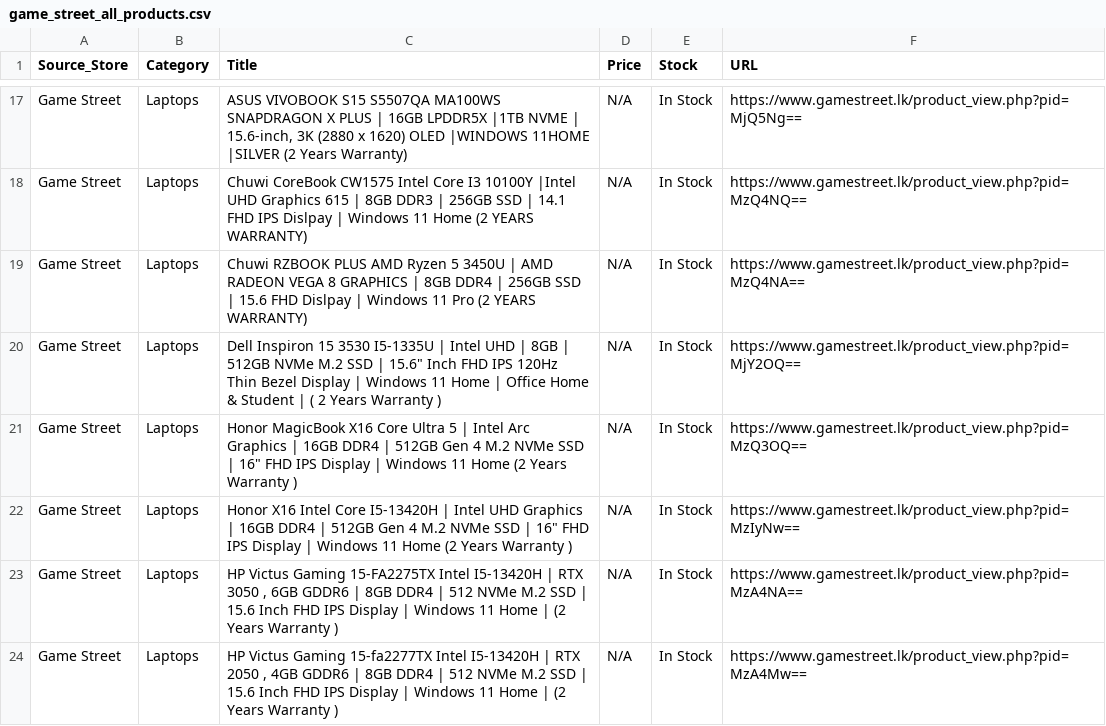
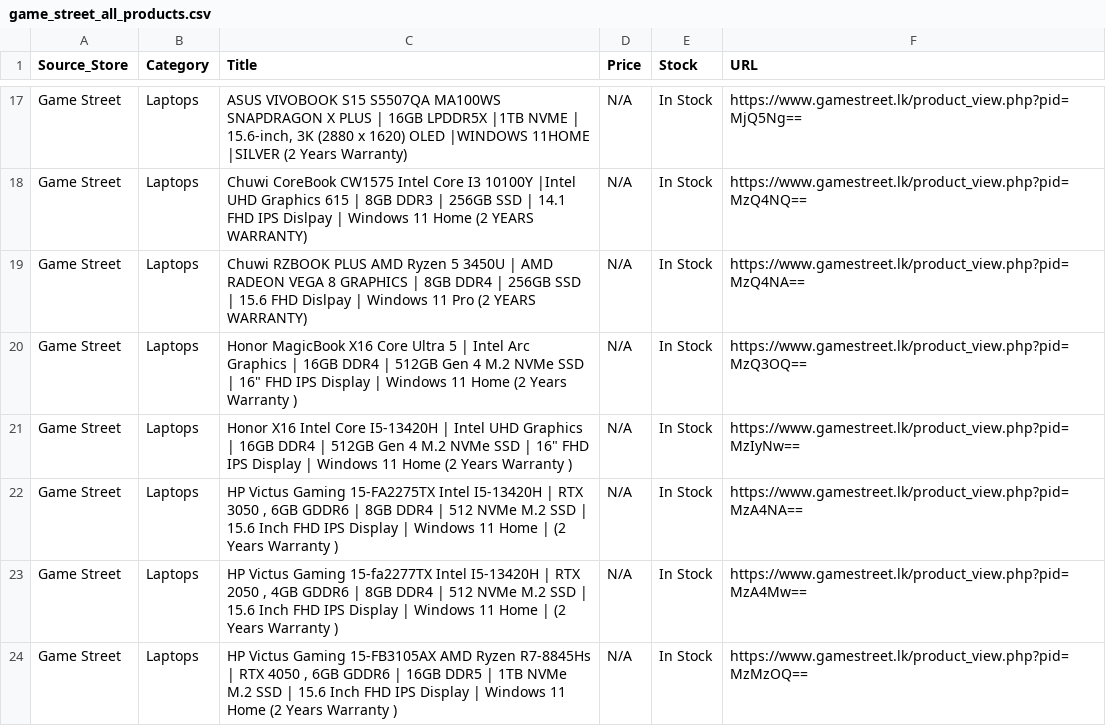
Before and after one commit to ChalanaDilshan/rig-recon, a CSV file: data/raw/game_street_all_products.csv, drawn as a sheet; only a part is shown, gaps mark what is left out; the shorter side is filled out with more unchanged rows; the diff names each change by its address in the sheet, - before the commit and + after, or states it on an @@ line.

```diff
--- a/data/raw/game_street_all_products.csv
+++ b/data/raw/game_street_all_products.csv
-row 20: Game Street | Laptops | Dell Inspiron 15 3530 I5-1335U | Intel UHD | 8GB | 512GB NVMe M.2 SSD | 15.6" Inch FHD IPS 120Hz Thin Bezel Display | Windows 11 Home | Office Home & Student | ( 2 Years Warranty ) | N/A | In Stock | https://www.gamestreet.lk/product_view.php?pid=MjY2OQ==
```
Also changed, not shown: data/raw/nanotek_all_products.csv, data/raw/pc_builders_all_products.csv, 6 other files.
